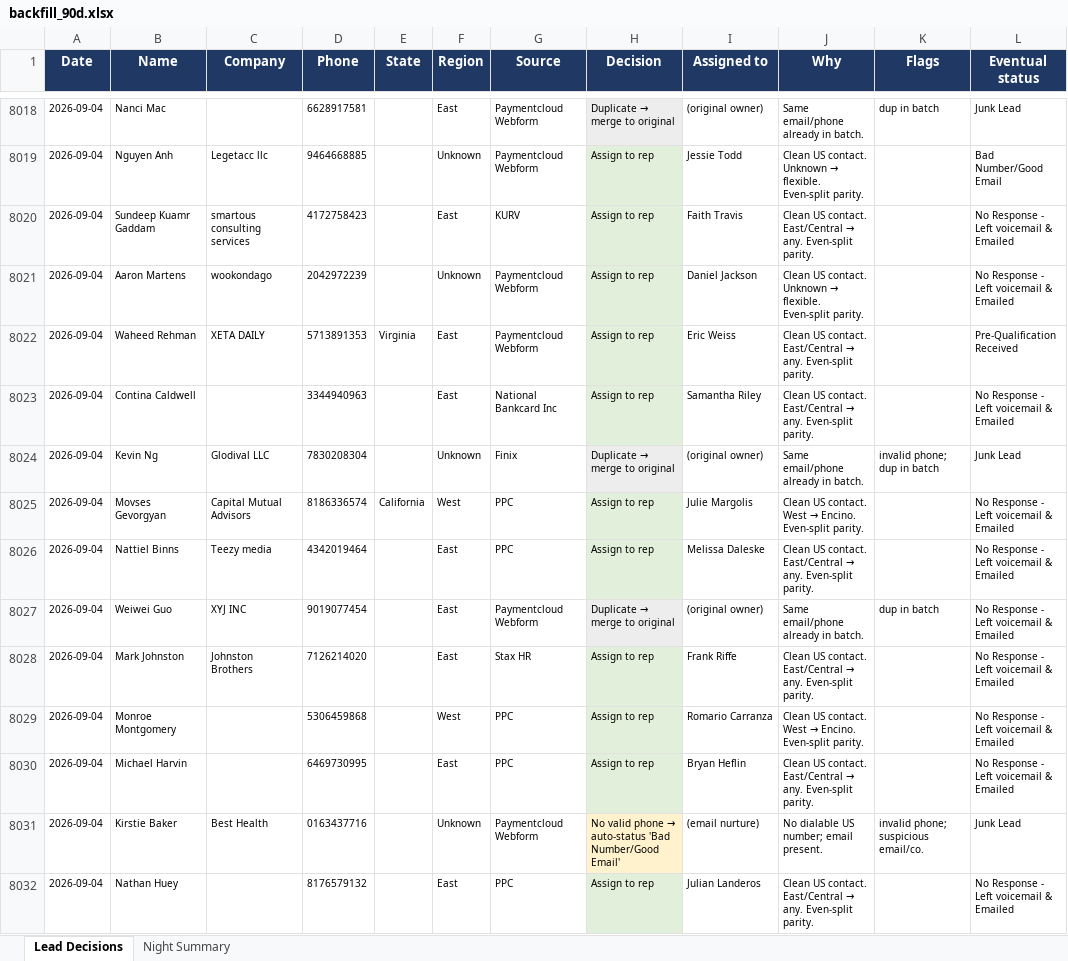
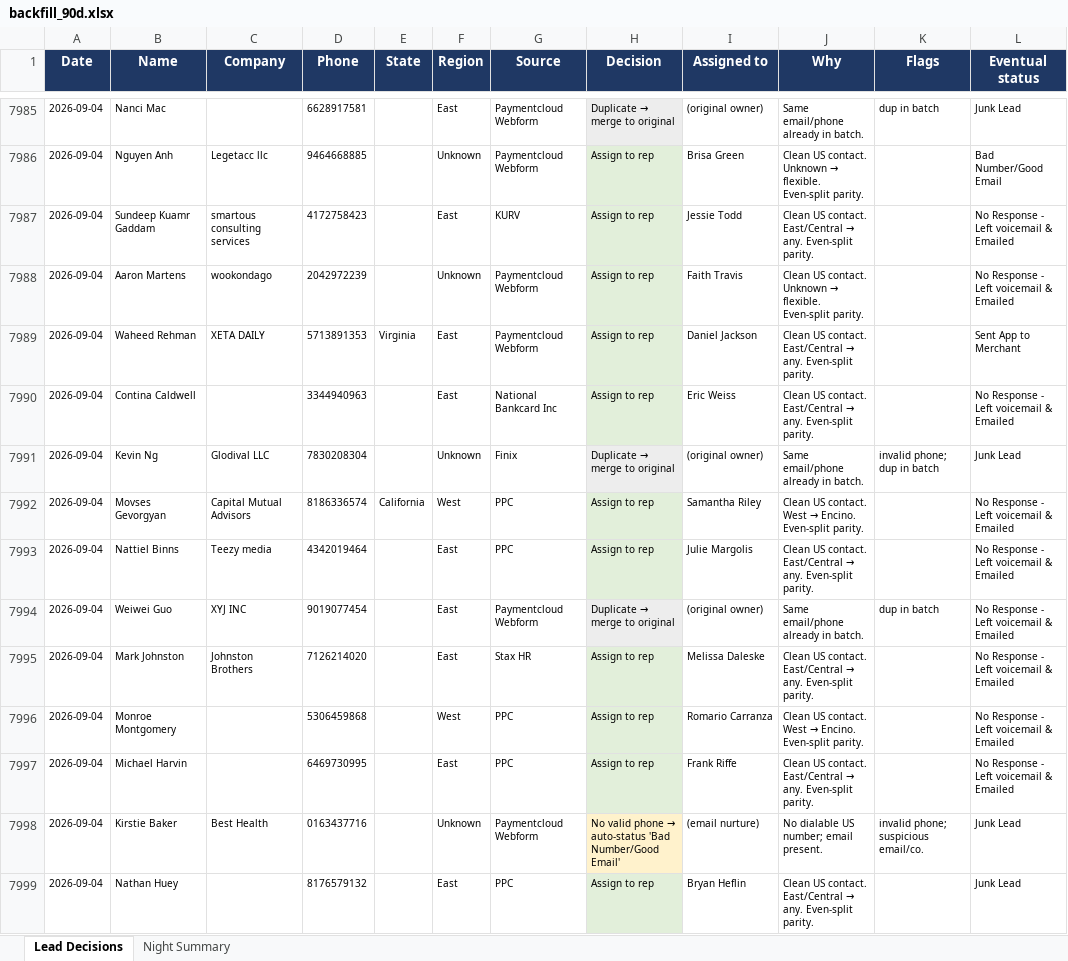
Before and after one commit to kurvnick/kurvpay-pcrep, an Excel workbook: logs/backfill_90d.xlsx, sheet Lead Decisions, drawn as a sheet; only a part is shown, gaps mark what is left out; values as stored, in another font and other column widths than the file's, no borders; addresses are those after the commit; the diff covers the shown part only; the diff names each change by its address in the sheet, - before the commit and + after, or states it on an @@ line.

Commit message:
Decision log 2026-09-05

```diff
--- a/logs/backfill_90d.xlsx (sheet Lead Decisions)
+++ b/logs/backfill_90d.xlsx (sheet Lead Decisions)
-I7986 (Assigned to): Jessie Todd
+I7986 (Assigned to): Brisa Green
-I7987 (Assigned to): Faith Travis
+I7987 (Assigned to): Jessie Todd
-I7988 (Assigned to): Daniel Jackson
+I7988 (Assigned to): Faith Travis
-I7989 (Assigned to): Eric Weiss
+I7989 (Assigned to): Daniel Jackson
-L7989 (Eventual status): Pre-Qualification Received
+L7989 (Eventual status): Sent App to Merchant
-I7990 (Assigned to): Samantha Riley
+I7990 (Assigned to): Eric Weiss
-I7992 (Assigned to): Julie Margolis
+I7992 (Assigned to): Samantha Riley
-I7993 (Assigned to): Melissa Daleske
+I7993 (Assigned to): Julie Margolis
-I7995 (Assigned to): Frank Riffe
+I7995 (Assigned to): Melissa Daleske
-I7997 (Assigned to): Bryan Heflin
+I7997 (Assigned to): Frank Riffe
-I7999 (Assigned to): Julian Landeros
+I7999 (Assigned to): Bryan Heflin
-L7999 (Eventual status): No Response - Left voicemail & Emailed
+L7999 (Eventual status): Junk Lead
```
Also changed, not shown: 82 added rows, 34 removed rows, 341 edited cells and cell formats elsewhere in this sheet, sheet Night Summary.
